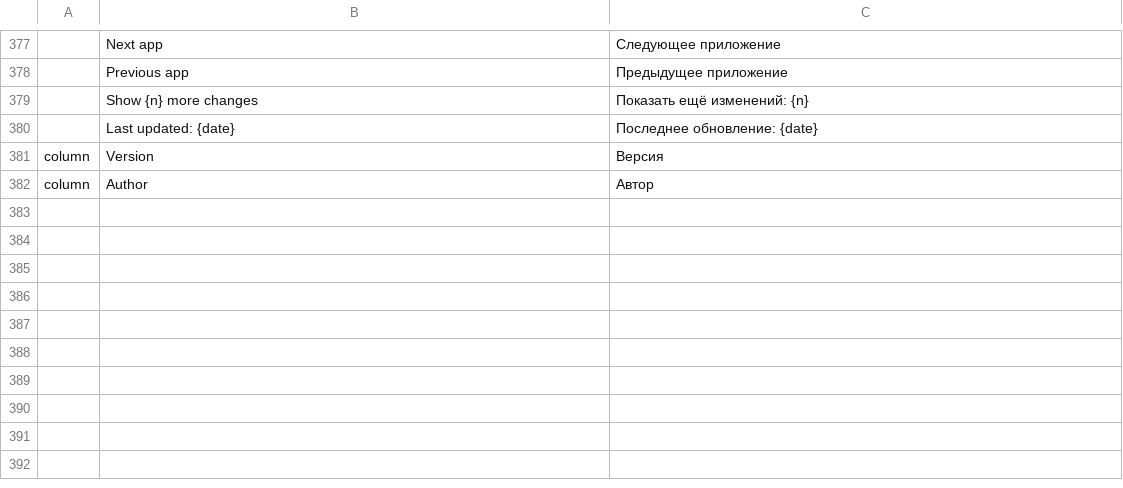
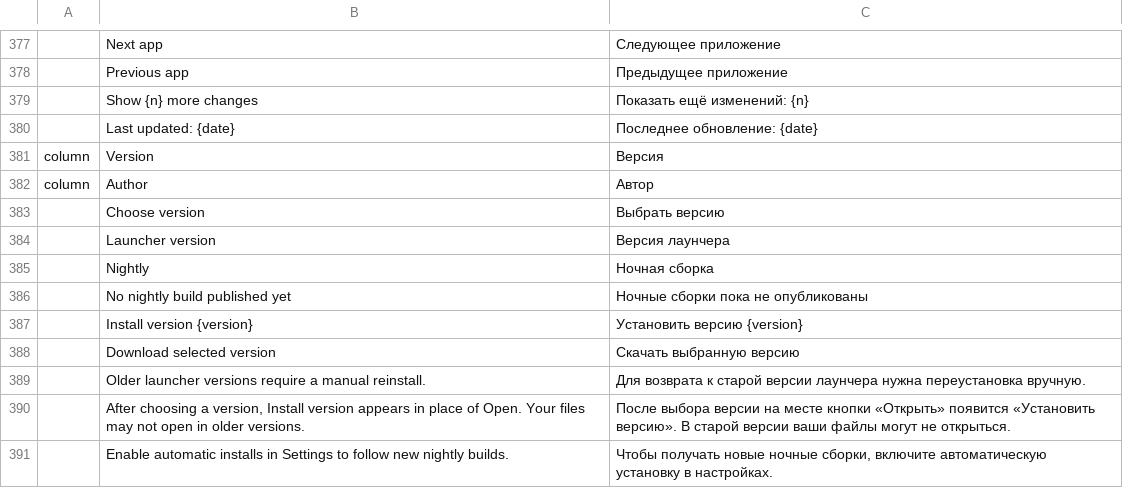
Before and after one commit to tpawley2001/craft-launcher, a TSV file: crates/ui-egui/src/i18n/ru.tsv, drawn as a sheet; only a part is shown, gaps mark what is left out; the diff names each change by its address in the sheet, - before the commit and + after, or states it on an @@ line.

```diff
--- a/crates/ui-egui/src/i18n/ru.tsv
+++ b/crates/ui-egui/src/i18n/ru.tsv
+row 383:  | Choose version | Выбрать версию
+row 384:  | Launcher version | Версия лаунчера
+row 385:  | Nightly | Ночная сборка
+row 386:  | No nightly build published yet | Ночные сборки пока не опубликованы
+row 387:  | Install version {version} | Установить версию {version}
+row 388:  | Download selected version | Скачать выбранную версию
+row 389:  | Older launcher versions require a manual reinstall. | Для возврата к старой версии лаунчера нужна переустановка вручную.
+row 390:  | After choosing a version, Install version appears in place of Open. Your files may not open in older versions. | После выбора версии на месте кнопки «Открыть» появится «Установить версию». В старой версии ваши файлы могут не открыться.
+row 391:  | Enable automatic installs in Settings to follow new nightly builds. | Чтобы получать новые ночные сборки, включите автоматическую установку в настройках.
```
Also changed, not shown: crates/ui-egui/src/i18n/de.tsv, crates/ui-egui/src/i18n/es.tsv, 20 other files.
